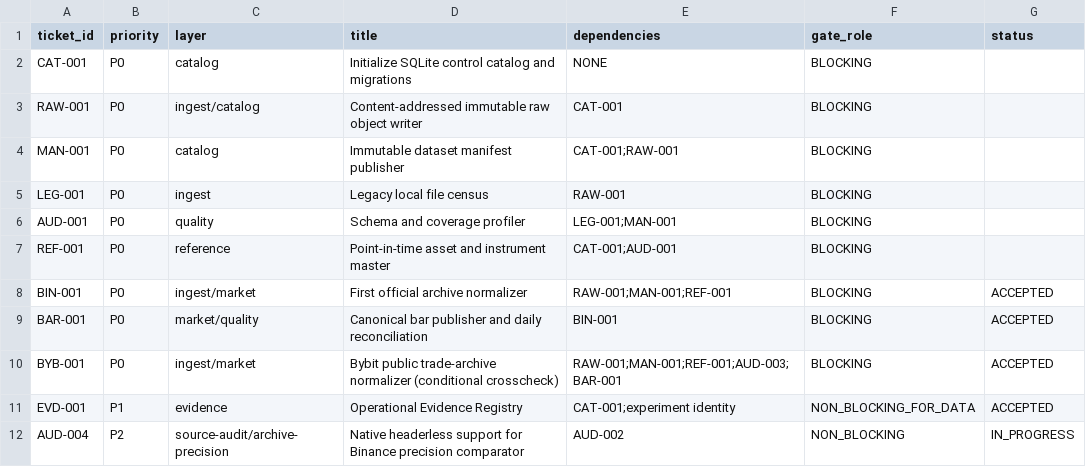
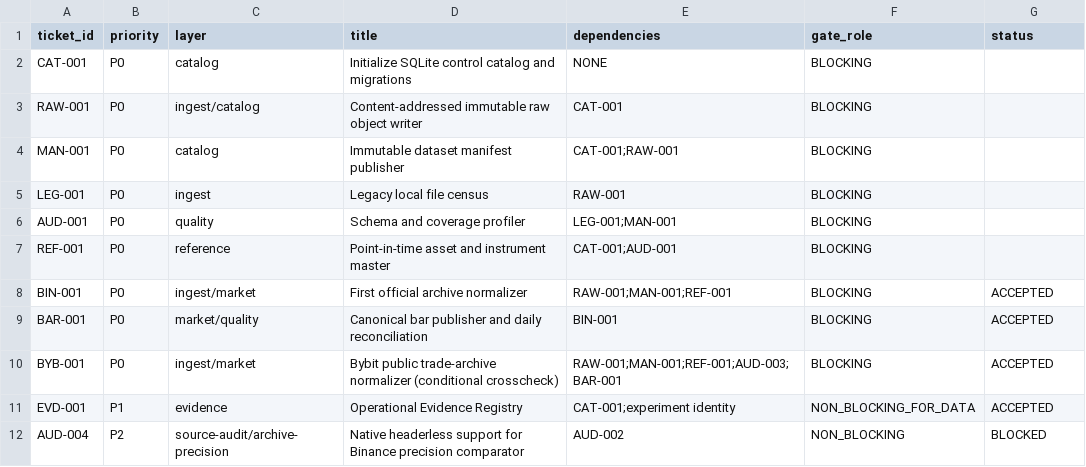
Before and after one commit to larslarsen/Crypto-Multifactor-Bot, a CSV file: docs/engineering/IMPLEMENTATION_BACKLOG.csv, drawn as a sheet.

Commit message:
AUD-004: publish blocked final evidence and records

```diff
--- a/docs/engineering/IMPLEMENTATION_BACKLOG.csv
+++ b/docs/engineering/IMPLEMENTATION_BACKLOG.csv
@@ -11,2 +11,2 @@ BYB-001,P0,ingest/market,Bybit public trade-archive normalizer (conditional cros
 EVD-001,P1,evidence,Operational Evidence Registry,CAT-001;experiment identity,NON_BLOCKING_FOR_DATA,ACCEPTED
-AUD-004,P2,source-audit/archive-precision,Native headerless support for Binance precision comparator,AUD-002,NON_BLOCKING,IN_PROGRESS
+AUD-004,P2,source-audit/archive-precision,Native headerless support for Binance precision comparator,AUD-002,NON_BLOCKING,BLOCKED
```
Also changed, not shown: 8 other files.
